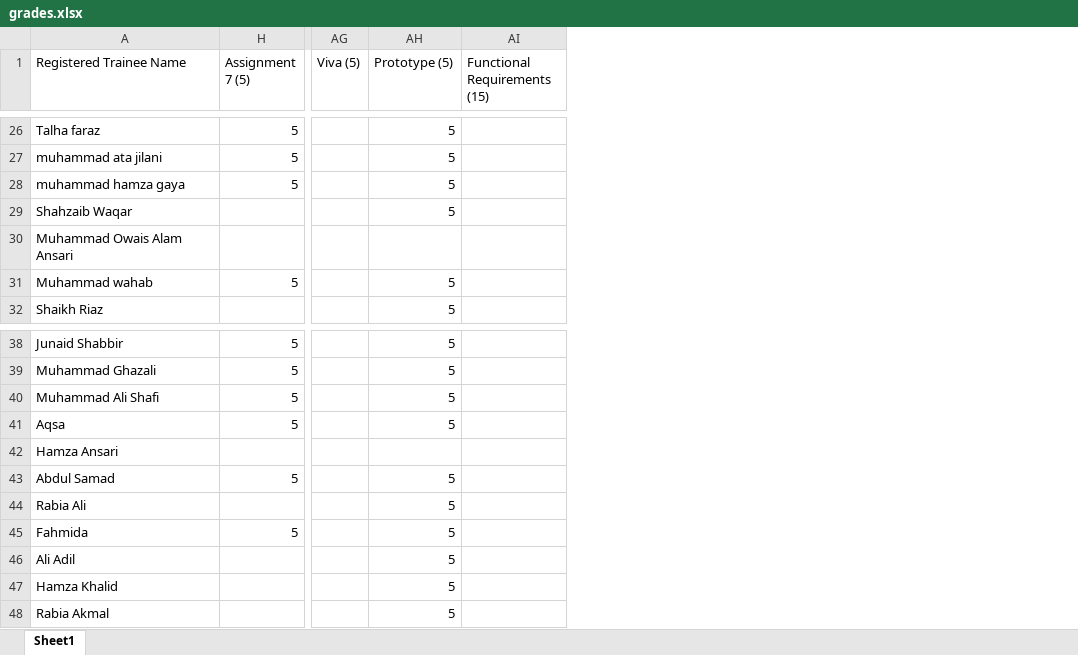
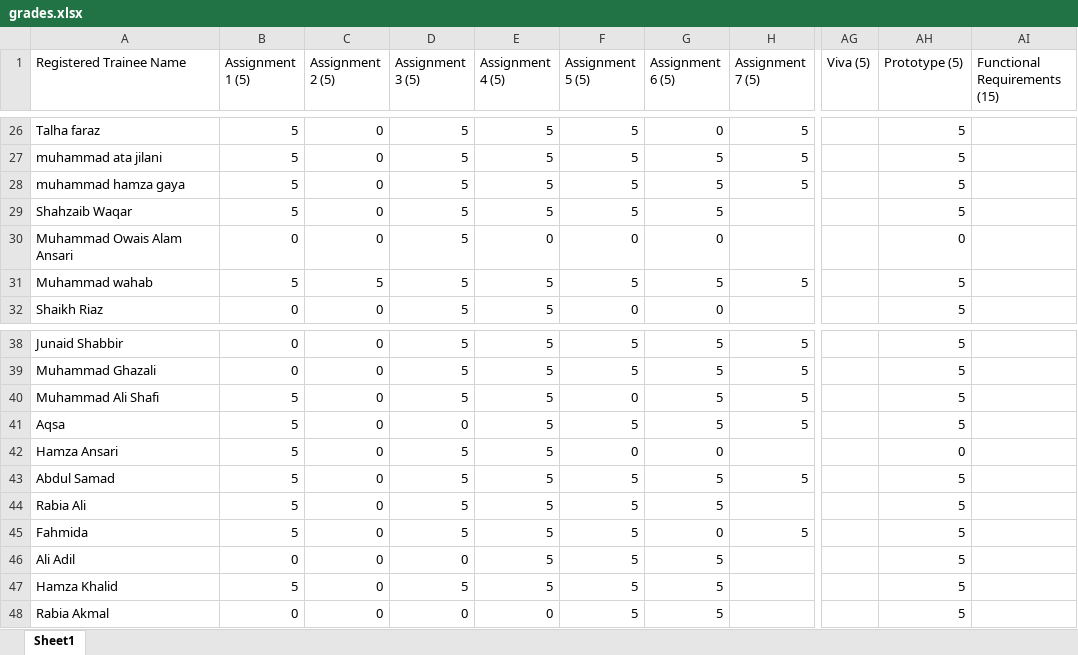
Before and after one commit to taharushain/IT-Entrepreneurship, an Excel workbook: grades.xlsx, sheet Sheet1, drawn as a sheet; only a part is shown, gaps mark what is left out; values as stored, in another font and other column widths than the file's, no cell formats; the diff covers the shown part only; the diff names each change by its address in the sheet, - before the commit and + after, or states it on an @@ line.

```diff
--- a/grades.xlsx (sheet Sheet1)
+++ b/grades.xlsx (sheet Sheet1)
@@ column B (Assignment 1 (5)) unhidden, rows 26-32: 5 | 5 | 5 | 5 | 0 | 5 | 0; rows 38-48: 0 | 0 | 5 | 5 | 5 | 5 | 5 | 5 | 0 | 5 | 0 @@
@@ column C (Assignment 2 (5)) unhidden, rows 26-32: 0 | 0 | 0 | 0 | 0 | 5 | 0; rows 38-48: all 0 @@
@@ column D (Assignment 3 (5)) unhidden, rows 26-32: all 5; rows 38-48: 5 | 5 | 5 | 0 | 5 | 5 | 5 | 5 | 0 | 5 | 0 @@
@@ column E (Assignment 4 (5)) unhidden, rows 26-32: 5 | 5 | 5 | 5 | 0 | 5 | 5; rows 38-48: 5 | 5 | 5 | 5 | 5 | 5 | 5 | 5 | 5 | 5 | 0 @@
@@ column F (Assignment 5 (5)) unhidden, rows 26-32: 5 | 5 | 5 | 5 | 0 | 5 | 0; rows 38-48: 5 | 5 | 0 | 5 | 0 | 5 | 5 | 5 | 5 | 5 | 5 @@
@@ column G (Assignment 6 (5)) unhidden, rows 26-32: 0 | 5 | 5 | 5 | 0 | 5 | 0; rows 38-48: 5 | 5 | 5 | 5 | 0 | 5 | 5 | 0 | 5 | 5 | 5 @@
-AH30 (Prototype (5)): (empty)
+AH30 (Prototype (5)): 0
-AH42 (Prototype (5)): (empty)
+AH42 (Prototype (5)): 0
```
Also changed, not shown: 37 edited cells elsewhere in this sheet, cell formats.
